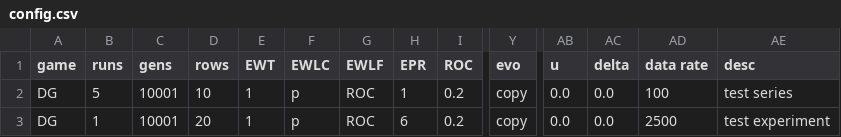
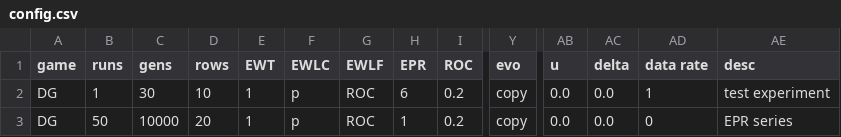
Before and after one commit to EvanORiordan/evoUG2, a CSV file: config.csv, drawn as a sheet; only a part is shown, gaps mark what is left out; removed rows and columns are numbered as before the commit, all else as after; rows hold the shown columns only; the diff names each change by its address in the sheet, - before the commit and + after, or states it on an @@ line.

Commit message:
modify gens and data rate usage

```diff
--- a/config.csv
+++ b/config.csv
-row 2: DG | 5 | 10001 | 10 | 1 | p | ROC | 1 | 0.2 | copy | 0.0 | 0.0 | 100 | test series
-C2 (gens): 10001
+C2 (gens): 30
-D2 (rows): 20
+D2 (rows): 10
-AD2 (data rate): 2500
+AD2 (data rate): 1
+row 3: DG | 50 | 10000 | 20 | 1 | p | ROC | 1 | 0.2 | copy | 0.0 | 0.0 | 0 | EPR series
```
Also changed, not shown: 1 other file.
